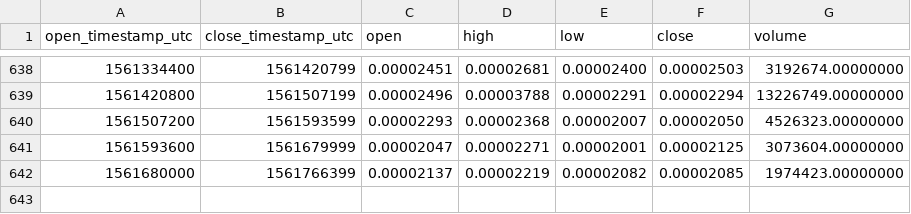
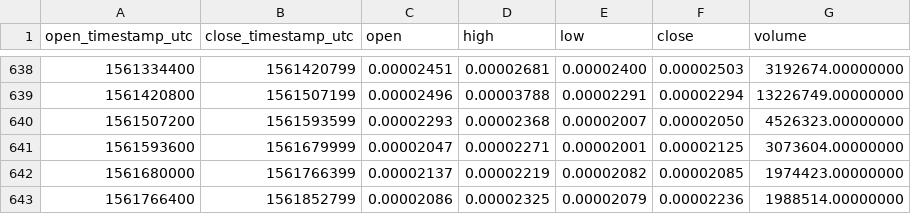
Before and after one commit to cryptobigbro/binance-KNCBTC, a CSV file: binance-KNCBTC-1d.csv, drawn as a sheet; only a part is shown, gaps mark what is left out; the diff names each change by its address in the sheet, - before the commit and + after, or states it on an @@ line.

Commit message:
Update OHLCV data.

```diff
--- a/binance-KNCBTC-1d.csv
+++ b/binance-KNCBTC-1d.csv
+row 643: 1561766400 | 1561852799 | 0.00002086 | 0.00002325 | 0.00002079 | 0.00002236 | 1988514.00000000
```
Also changed, not shown: 1 other file.
